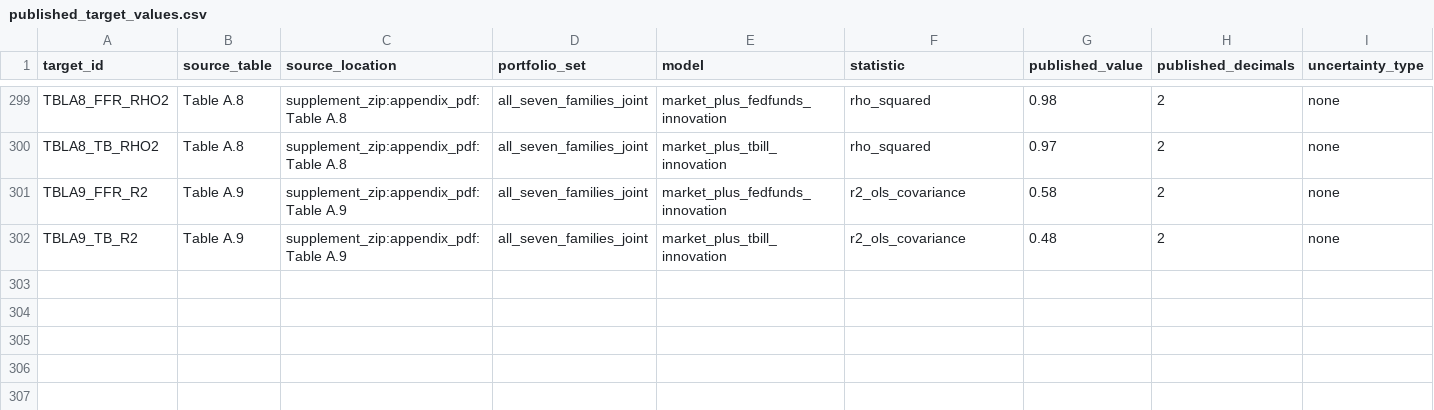
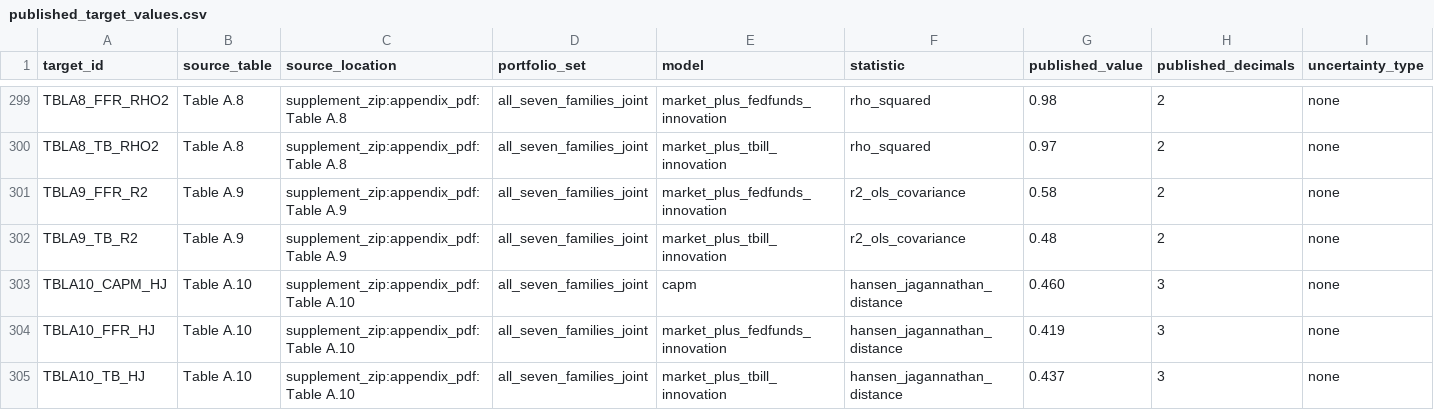
Before and after one commit to DiogoRibeiro7/short-rate-anomaly-regimes, a CSV file: research/published_target_values.csv, drawn as a sheet; only a part is shown, gaps mark what is left out; rows hold the shown columns only; the diff names each change by its address in the sheet, - before the commit and + after, or states it on an @@ line.

Commit message:
Register the Table A.10 Hansen-Jagannathan distances
The distance was reconstructed two changes ago and compared only against the
supplement's prose, which reports a rejected CAPM and an unrejected ICAPM. The
table prints the distances themselves, so the reconstruction can be held to them.

None of the three lands inside the printed rounding. Published 0.419, 0.437 and
0.460 against generated 0.4127, 0.4277 and 0.4473, every one low by between
0.006 and 0.013. The ordering that carries the supplement's claim is the same in
both, which is the part its argument rests on, and the gap is reported rather
than described as agreement.

The p-values in the adjacent column are not registered. The supplement does not
state the distribution they come from, so this project generates no counterpart
and there is nothing to compare; registering them would create cells that could
only ever read as not attempted.

The table note also confirms the payoff set this reconstruction chose without
being able to check it: the decile portfolios plus the one-month bill.

The distance artifact gains a portfolio set column so the audit can join it. Its
payoffs are the joint seventy deciles plus the bill, which is the set the row
belongs to.

The registry reaches 215 unique cells. The recovered count stays at 53, since
none of the three new cells recovers, and the prose guard required every document
to say 215 before it would pass.

763 passed, 29 skipped, 95.98 percent coverage.

```diff
--- a/research/published_target_values.csv
+++ b/research/published_target_values.csv
+row 303: TBLA10_CAPM_HJ | Table A.10 | supplement_zip:appendix_pdf:Table A.10 | all_seven_families_joint | capm | hansen_jagannathan_distance | 0.460 | 3 | none
+row 304: TBLA10_FFR_HJ | Table A.10 | supplement_zip:appendix_pdf:Table A.10 | all_seven_families_joint | market_plus_fedfunds_innovation | hansen_jagannathan_distance | 0.419 | 3 | none
+row 305: TBLA10_TB_HJ | Table A.10 | supplement_zip:appendix_pdf:Table A.10 | all_seven_families_joint | market_plus_tbill_innovation | hansen_jagannathan_distance | 0.437 | 3 | none
```
Also changed, not shown: artifacts/audit/published_target_audit.csv, artifacts/audit/table_replication.csv, 14 other files.
